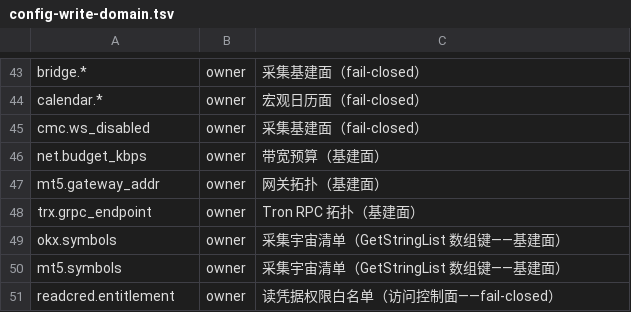
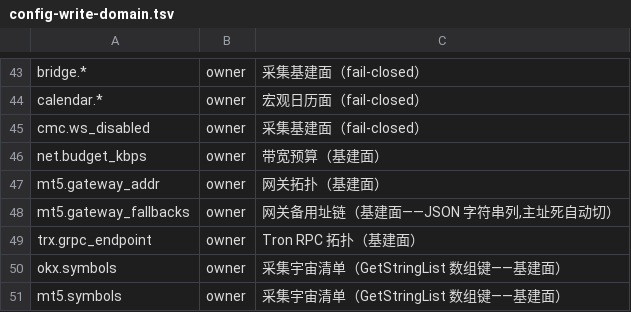
Before and after one commit to myfxlogs/o, a TSV file: scripts/config-write-domain.tsv, drawn as a sheet; only a part is shown, gaps mark what is left out; the shorter side is filled out with more unchanged rows; the diff names each change by its address in the sheet, - before the commit and + after, or states it on an @@ line.

Commit message:
[探测] mt5 网关 failover+addr 启动缓存根修
session/collector/bridge 三径统一:每会话重读 endpoints()
(mt5.gateway_addr 主址+mt5.gateway_fallbacks JSON 备用链,
缺=单端点旧行为)——grpc3 级出口拒连自动切备不再要人工。
写域分册+dmwrite globs 镜像同补(owner 基建面)。
坑处置:mt5-gateway-addr-startup-cache 条目同批在册
（重连环热读根修,collector/bridge addr 字段撤,
session()挪 session.go 顺行棘轮）

```diff
--- a/scripts/config-write-domain.tsv
+++ b/scripts/config-write-domain.tsv
+row 48: mt5.gateway_fallbacks | owner | 网关备用址链（基建面——JSON 字符串列,主址死自动切）
```
Also changed, not shown: 4 other files.
